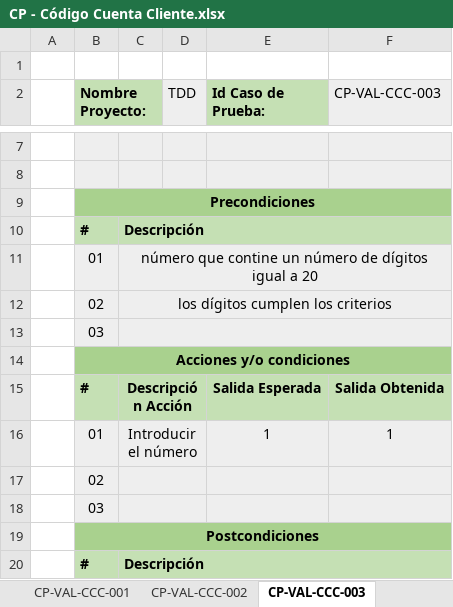
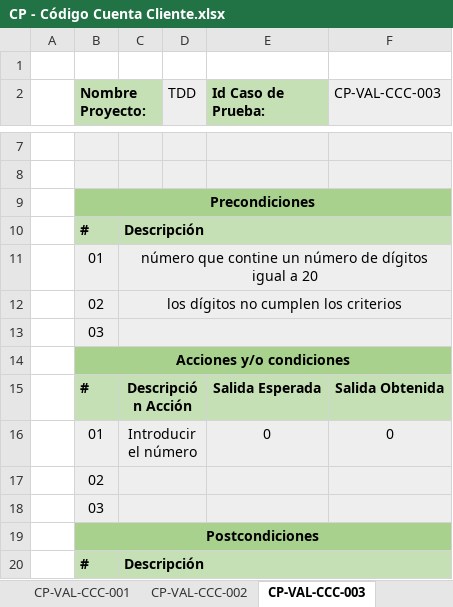
Before and after one commit to Adripy/TDD-ACB-JGA, an Excel workbook: docs/CasosPrueba - Validación/CP - Código Cuenta Cliente.xlsx, sheet CP-VAL-CCC-003, drawn as a sheet; only a part is shown, gaps mark what is left out; values as stored, in another font and other column widths than the file's, no borders; conditional formats not drawn; the diff covers the shown part only; the diff names each change by its address in the sheet, - before the commit and + after, or states it on an @@ line.

```diff
--- a/docs/CasosPrueba - Validación/CP - Código Cuenta Cliente.xlsx (sheet CP-VAL-CCC-003)
+++ b/docs/CasosPrueba - Validación/CP - Código Cuenta Cliente.xlsx (sheet CP-VAL-CCC-003)
-C12: los dígitos cumplen los criterios
+C12: los dígitos no cumplen los criterios
-E16 (Id Caso de Prueba:): 1
+E16 (Id Caso de Prueba:): 0
-F16 (CP-VAL-CCC-003): 1
+F16 (CP-VAL-CCC-003): 0
```
Also changed, not shown: 3 edited cells elsewhere in this sheet, sheet CP-VAL-CCC-002, sheet CP-VAL-CCC-001, other sheet tabs, docs/CasosPrueba - Validación/CP - Código Internacional de Cuenta Bancaria- copia.xlsx, 1 other file.
